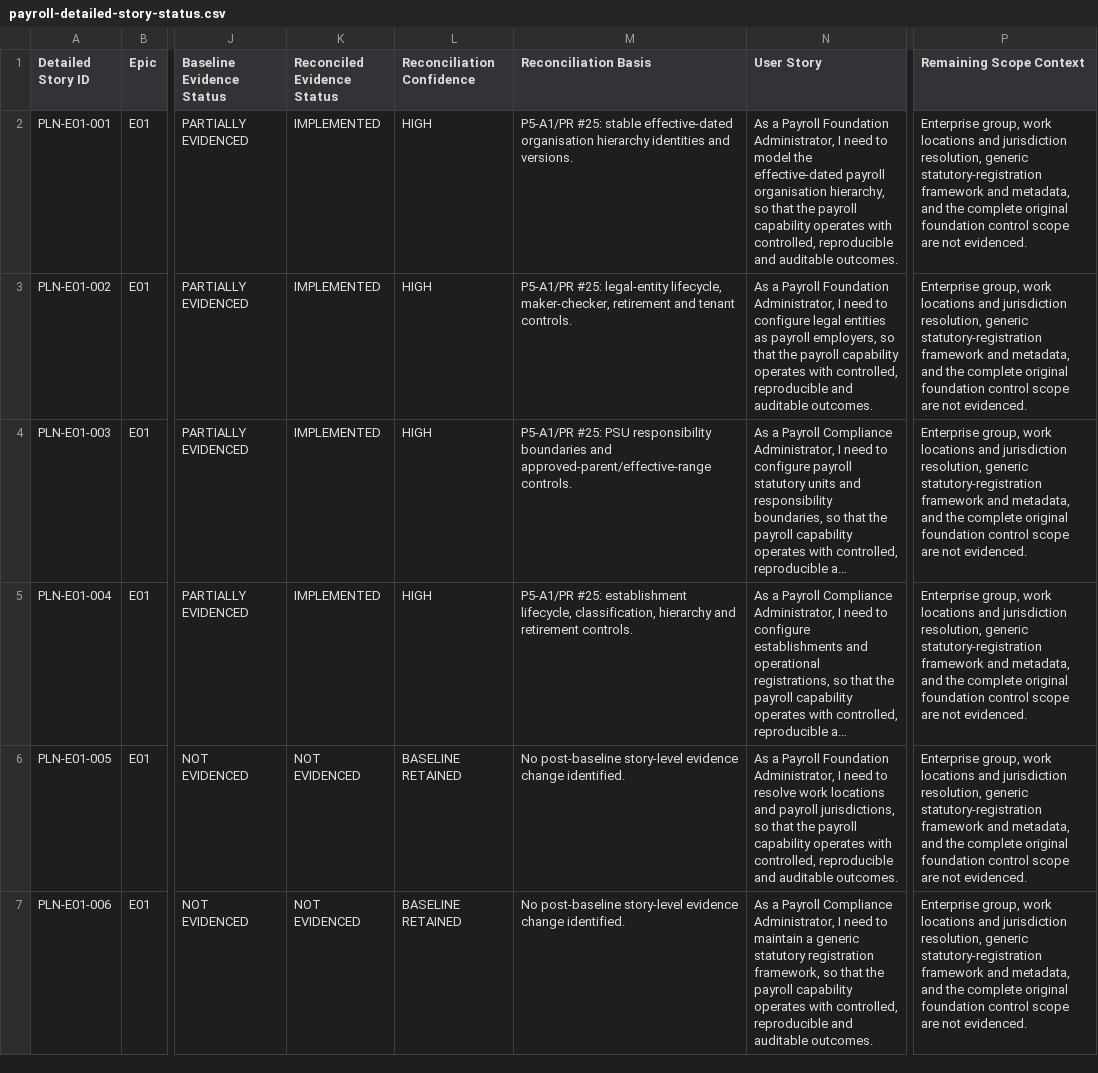
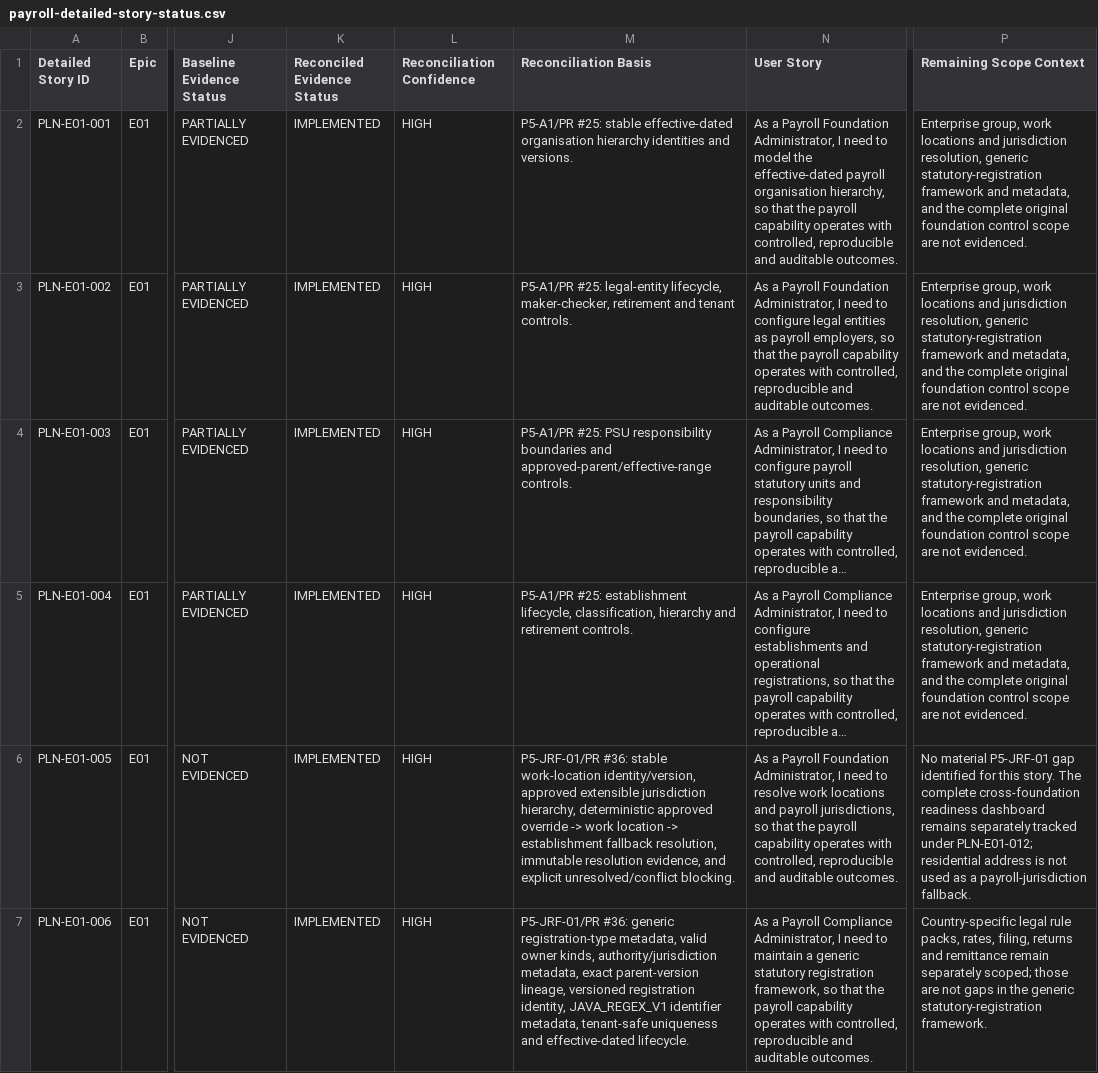
Before and after one commit to srinivasbs2000/hrms-payroll, a CSV file: backlog/payroll-detailed-story-status.csv, drawn as a sheet; only a part is shown, gaps mark what is left out; long unchanged cells end in …; the diff covers the shown part only; the diff names each change by its address in the sheet, - before the commit and + after, or states it on an @@ line.

Commit message:
docs(payroll): close P5-JRF-01 post-merge authority

```diff
--- a/backlog/payroll-detailed-story-status.csv
+++ b/backlog/payroll-detailed-story-status.csv
-K6:K7 (Reconciled Evidence Status): NOT EVIDENCED
+K6:K7 (Reconciled Evidence Status): IMPLEMENTED
-L6:L7 (Reconciliation Confidence): BASELINE RETAINED
+L6:L7 (Reconciliation Confidence): HIGH
-M6 (Reconciliation Basis): No post-baseline story-level evidence change identified.
+M6 (Reconciliation Basis): P5-JRF-01/PR #36: stable work-location identity/version, approved extensible jurisdiction hierarchy, deterministic approved override -> work location -> establishment fallback resolution, immutable resolution evidence, and explicit unresolved/conflict blocking.
-P6 (Remaining Scope Context): Enterprise group, work locations and jurisdiction resolution, generic statutory-registration framework and metadata, and the complete original foundation control scope are not evidenced.
+P6 (Remaining Scope Context): No material P5-JRF-01 gap identified for this story. The complete cross-foundation readiness dashboard remains separately tracked under PLN-E01-012; residential address is not used as a payroll-jurisdiction fallback.
-M7 (Reconciliation Basis): No post-baseline story-level evidence change identified.
+M7 (Reconciliation Basis): P5-JRF-01/PR #36: generic registration-type metadata, valid owner kinds, authority/jurisdiction metadata, exact parent-version lineage, versioned registration identity, JAVA_REGEX_V1 identifier metadata, tenant-safe uniqueness and effective-dated lifecycle.
-P7 (Remaining Scope Context): Enterprise group, work locations and jurisdiction resolution, generic statutory-registration framework and metadata, and the complete original foundation control scope are not evidenced.
+P7 (Remaining Scope Context): Country-specific legal rule packs, rates, filing, returns and remittance remain separately scoped; those are not gaps in the generic statutory-registration framework.
```
Also changed, not shown: 8 edited cells elsewhere in this file, 6 other files.
